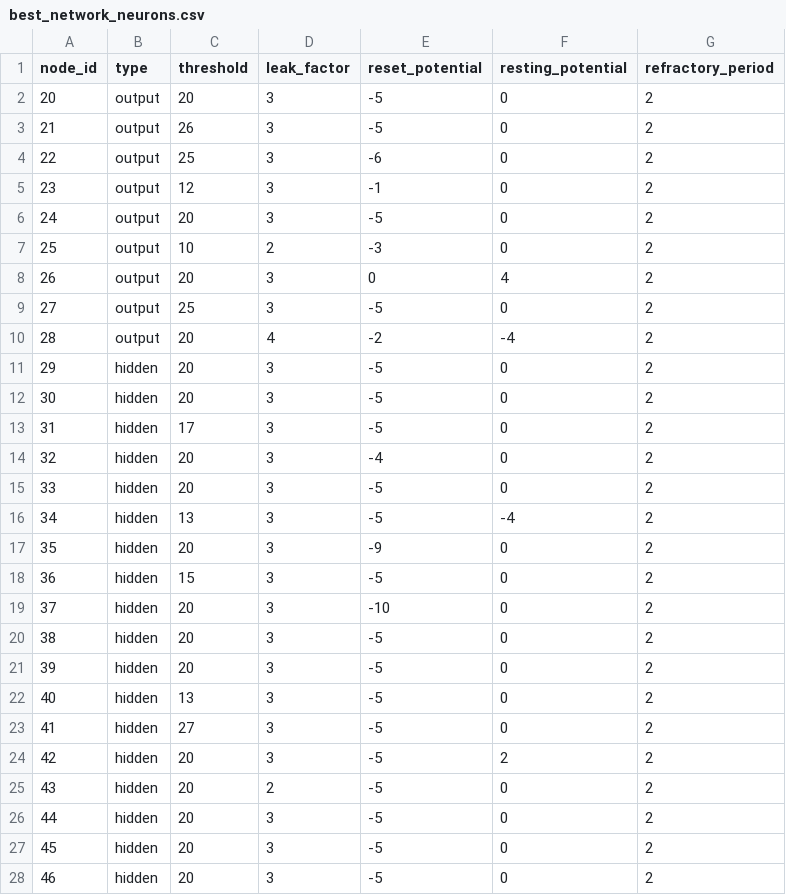
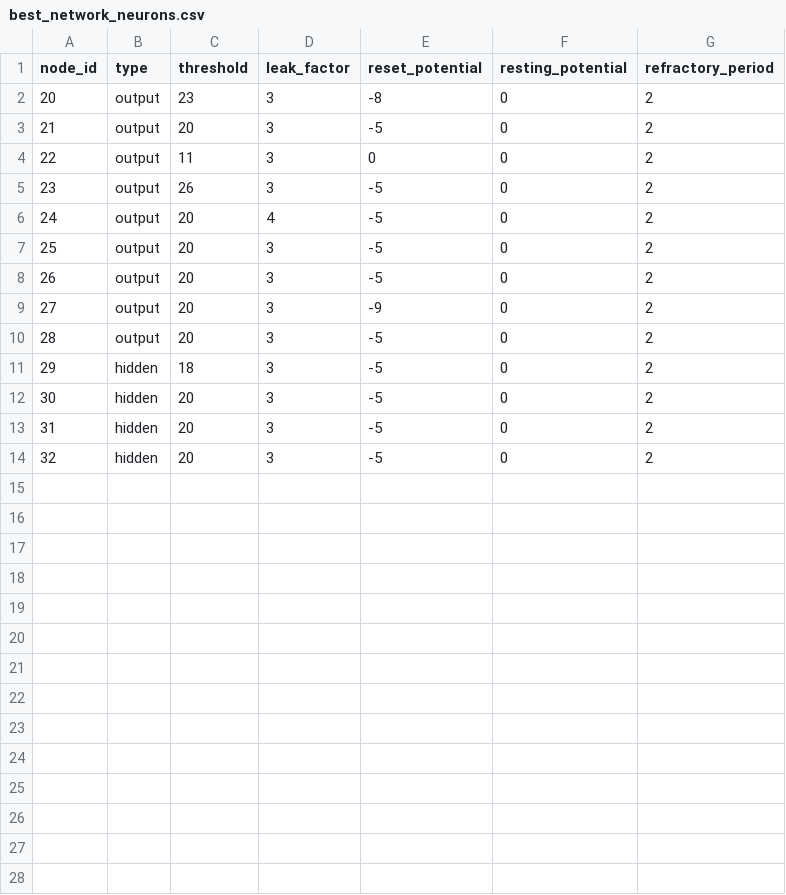
Before and after one commit to Yoguti/neuromorphic-sca, a CSV file: snn/network-csvs/best_network_neurons.csv, drawn as a sheet; only a part is shown; removed rows and columns are numbered as before the commit, all else as after; the diff covers the shown part only; the diff names each change by its address in the sheet, - before the commit and + after, or states it on an @@ line.

```diff
--- a/snn/network-csvs/best_network_neurons.csv
+++ b/snn/network-csvs/best_network_neurons.csv
+row 2: 20 | output | 23 | 3 | -8 | 0 | 2
@@ column A (node_id) renumbered between rows 3 and 14 @@
+row 4: 22 | output | 11 | 3 | 0 | 0 | 2
-C6 (threshold): 25
+C6 (threshold): 20
-D6 (leak_factor): 3
+D6 (leak_factor): 4
-E6 (reset_potential): -6
+E6 (reset_potential): -5
-row 5: 23 | output | 12 | 3 | -1 | 0 | 2
-C8 (threshold): 10
+C8 (threshold): 20
-D8 (leak_factor): 2
+D8 (leak_factor): 3
-E8 (reset_potential): -3
+E8 (reset_potential): -5
-E9 (reset_potential): 0
+E9 (reset_potential): -9
-F9 (resting_potential): 4
+F9 (resting_potential): 0
-C10 (threshold): 25
+C10 (threshold): 20
-row 10: 28 | output | 20 | 4 | -2 | -4 | 2
-C11 (threshold): 20
+C11 (threshold): 18
-row 12: 30 | hidden | 20 | 3 | -5 | 0 | 2
-row 13: 31 | hidden | 17 | 3 | -5 | 0 | 2
-row 14: 32 | hidden | 20 | 3 | -4 | 0 | 2
-row 15: 33 | hidden | 20 | 3 | -5 | 0 | 2
-row 16: 34 | hidden | 13 | 3 | -5 | -4 | 2
-row 17: 35 | hidden | 20 | 3 | -9 | 0 | 2
-row 18: 36 | hidden | 15 | 3 | -5 | 0 | 2
-row 19: 37 | hidden | 20 | 3 | -10 | 0 | 2
-row 20: 38 | hidden | 20 | 3 | -5 | 0 | 2
-row 21: 39 | hidden | 20 | 3 | -5 | 0 | 2
-row 22: 40 | hidden | 13 | 3 | -5 | 0 | 2
-row 23: 41 | hidden | 27 | 3 | -5 | 0 | 2
-row 24: 42 | hidden | 20 | 3 | -5 | 2 | 2
-row 25: 43 | hidden | 20 | 2 | -5 | 0 | 2
```
Also changed, not shown: 9 removed rows elsewhere in this file, snn/network-csvs/best_network_synapses.csv, 23 other files.
